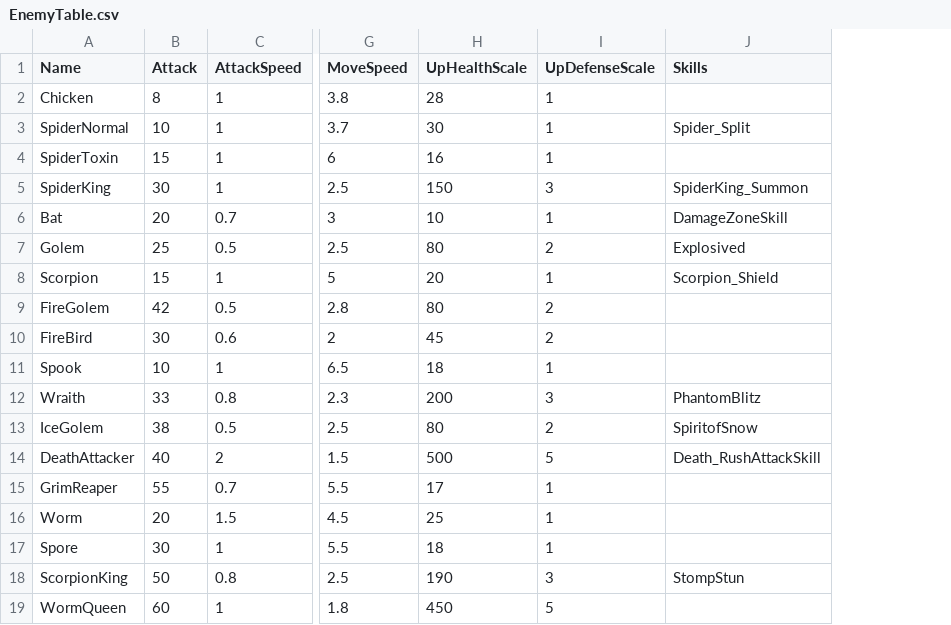
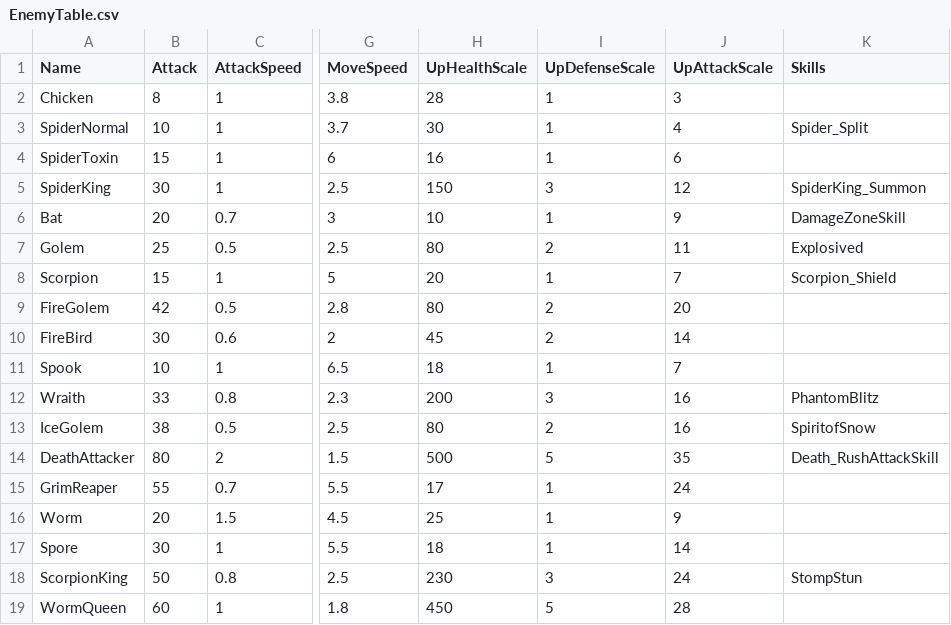
Before and after one commit to Miniro9322/TeamProject, a CSV file: Assets/Resources/DataTable/EnemyTable.csv, drawn as a sheet; only a part is shown, gaps mark what is left out; the diff names each change by its address in the sheet, - before the commit and + after, or states it on an @@ line.

```diff
--- a/Assets/Resources/DataTable/EnemyTable.csv
+++ b/Assets/Resources/DataTable/EnemyTable.csv
+column J (UpAttackScale), rows 2-19: 3 | 4 | 6 | 12 | 9 | 11 | 7 | 20 | 14 | 7 | 16 | 16 | 35 | 24 | 9 | 14 | 24 | 28
-B14 (Attack): 40
+B14 (Attack): 80
-H18 (UpHealthScale): 190
+H18 (UpHealthScale): 230
```
Also changed, not shown: Assets/Resources/DataTable/SkillTable.csv, 3 other files.
